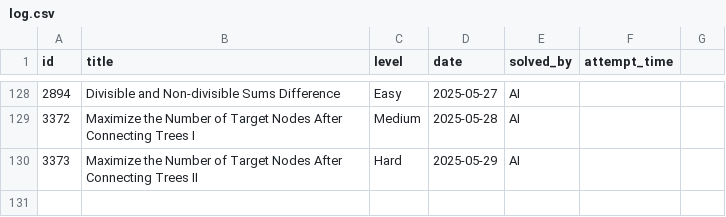
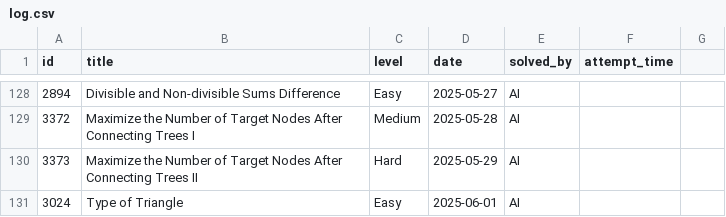
Before and after one commit to kendrickhn/leetcode, a CSV file: progress/log.csv, drawn as a sheet; only a part is shown, gaps mark what is left out.

Commit message:
Update

```diff
--- a/progress/log.csv
+++ b/progress/log.csv
@@ -130 +130,2 @@ id,title,level,date,solved_by,attempt_time,
 3373,Maximize the Number of Target Nodes After Connecting Trees II,Hard,2025-05-29,AI,
+3024,Type of Triangle,Easy,2025-06-01,AI,
```
